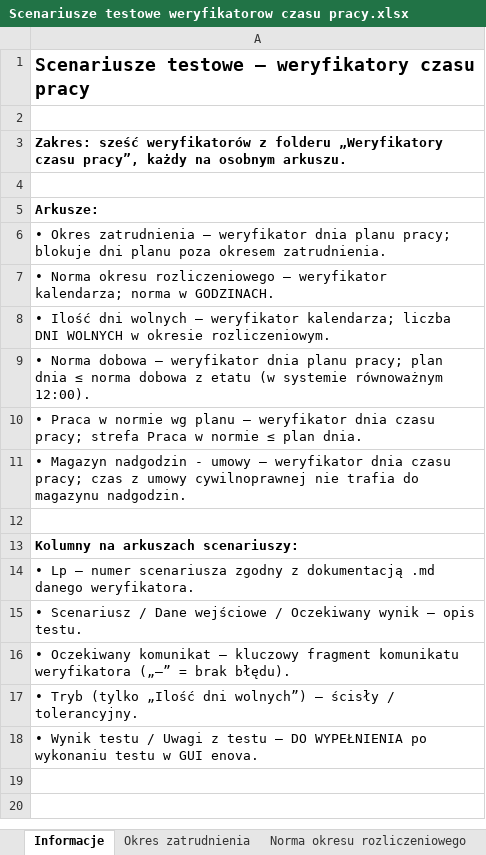
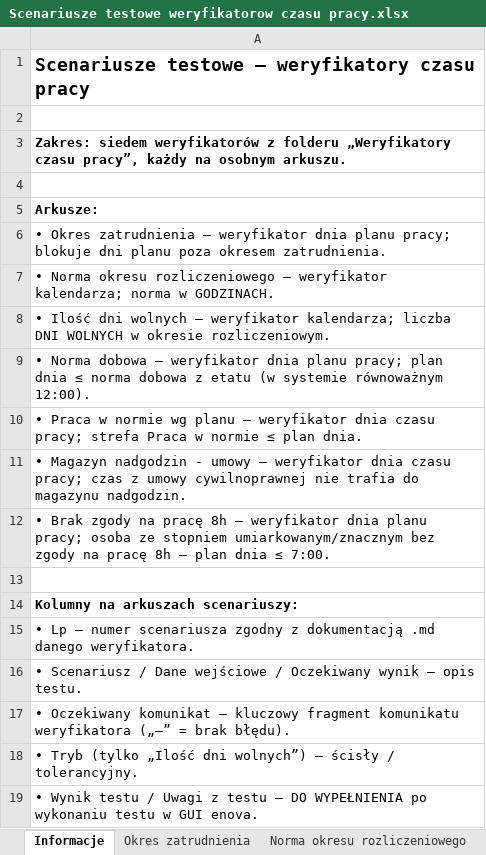
Before and after one commit to juhasek/Enova, an Excel workbook: Weryfikatory czasu pracy/Scenariusze testowe weryfikatorow czasu pracy.xlsx, sheet Informacje, drawn as a sheet; values as stored, in another font and other column widths than the file's, no borders; the diff names each change by its address in the sheet, - before the commit and + after, or states it on an @@ line.

```diff
--- a/Weryfikatory czasu pracy/Scenariusze testowe weryfikatorow czasu pracy.xlsx (sheet Informacje)
+++ b/Weryfikatory czasu pracy/Scenariusze testowe weryfikatorow czasu pracy.xlsx (sheet Informacje)
-A3: Zakres: sześć weryfikatorów z…
+A3: Zakres: siedem weryfikatorów z…
+row 12: • Brak zgody na pracę 8h – weryfikator dnia planu pracy; osoba ze stopniem umiarkowanym/znacznym bez zgody na pracę 8h – plan dnia ≤ 7:00.
```
Also changed, not shown: other sheet tabs, 3 other files.
